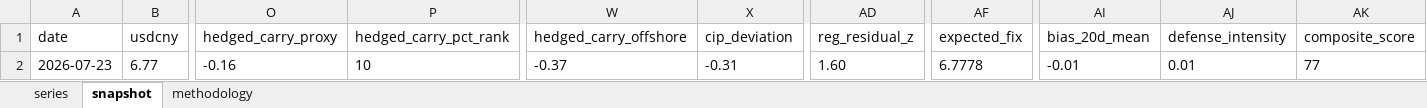
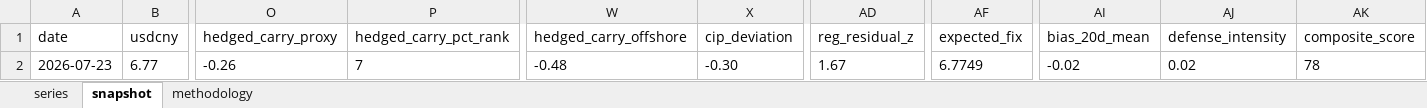
Before and after one commit to erickviann1-dev/usdcny-tracker, an Excel workbook: docs/usdcny_tracker.xlsx, sheet snapshot, drawn as a sheet; only a part is shown, gaps mark what is left out; values as stored, in another font and other column widths than the file's, no borders; the diff names each change by its address in the sheet, - before the commit and + after, or states it on an @@ line.

```diff
--- a/docs/usdcny_tracker.xlsx (sheet snapshot)
+++ b/docs/usdcny_tracker.xlsx (sheet snapshot)
-O2 (hedged_carry_proxy): -0.16
+O2 (hedged_carry_proxy): -0.26
-P2 (hedged_carry_pct_rank): 10
+P2 (hedged_carry_pct_rank): 7
-W2 (hedged_carry_offshore): -0.37
+W2 (hedged_carry_offshore): -0.48
-X2 (cip_deviation): -0.31
+X2 (cip_deviation): -0.30
-AD2 (reg_residual_z): 1.60
+AD2 (reg_residual_z): 1.67
-AF2 (expected_fix): 6.7778
+AF2 (expected_fix): 6.7749
-AI2 (bias_20d_mean): -0.01
+AI2 (bias_20d_mean): -0.02
-AJ2 (defense_intensity): 0.01
+AJ2 (defense_intensity): 0.02
-AK2 (composite_score): 77
+AK2 (composite_score): 78
```
Also changed, not shown: sheet series, 3 other files.
